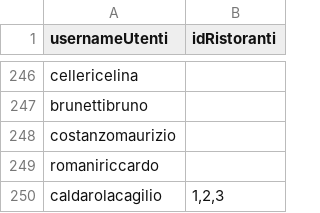
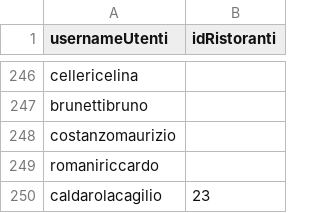
Before and after one commit to ClaudioerB/theknife, a CSV file: src/main/java/com/mycompany/theknife/data/favourite.csv, drawn as a sheet; only a part is shown, gaps mark what is left out.

Commit message:
completed favourite

```diff
--- a/src/main/java/com/mycompany/theknife/data/favourite.csv
+++ b/src/main/java/com/mycompany/theknife/data/favourite.csv
@@ -249,2 +249,2 @@ costanzomaurizio;
 romaniriccardo;
-caldarolacagilio;1,2,3
+caldarolacagilio;23
```
Also changed, not shown: target/classes/com/mycompany/theknife/data/favourite.csv, 8 other files.
